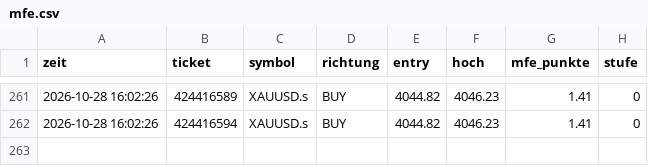
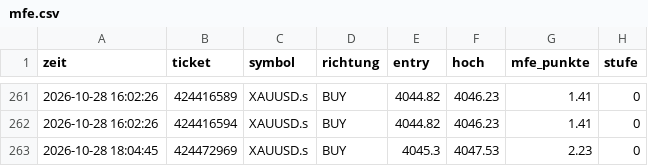
Before and after one commit to DerManagerBerlin/teletrader_code, a CSV file: mfe.csv, drawn as a sheet; only a part is shown, gaps mark what is left out; the diff names each change by its address in the sheet, - before the commit and + after, or states it on an @@ line.

```diff
--- a/mfe.csv
+++ b/mfe.csv
+row 263: 2026-10-28 18:04:45 | 424472969 | XAUUSD.s | BUY | 4045.3 | 4047.53 | 2.23 | 0
```
Also changed, not shown: 2 other files.
